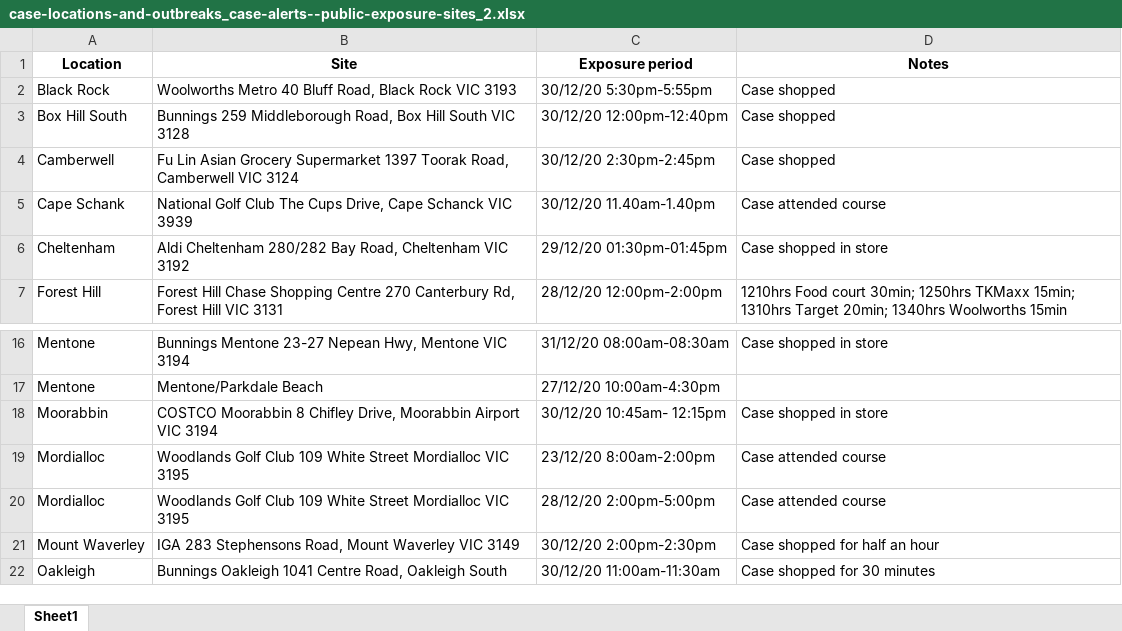
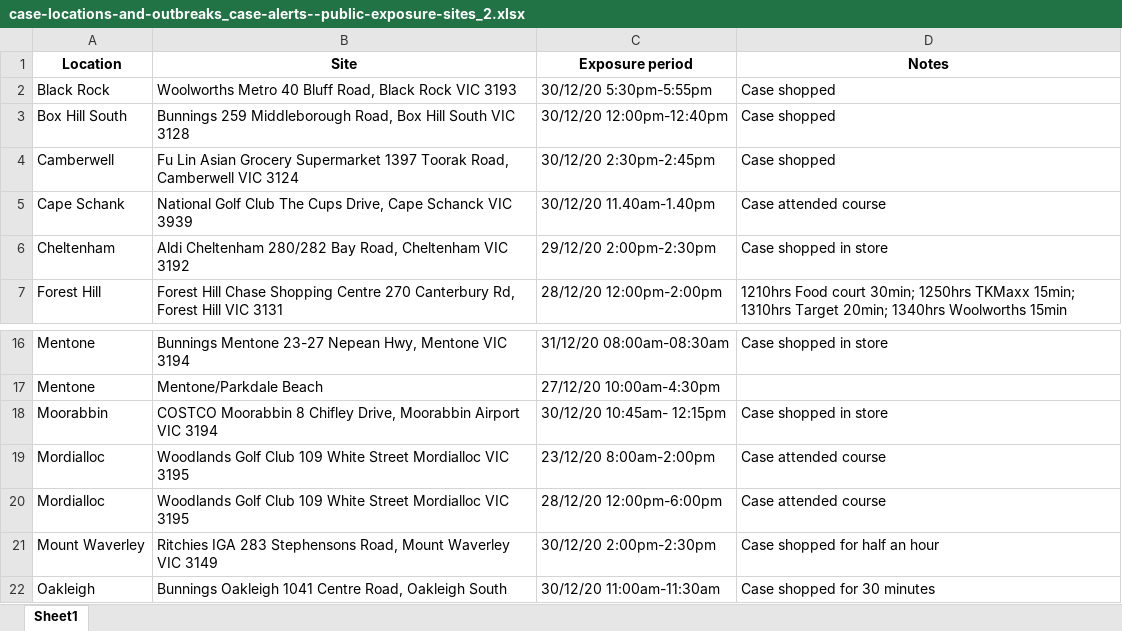
Before and after one commit to Mike-Honey/covid-19-vic-au, an Excel workbook: case-locations-and-outbreaks_case-alerts--public-exposure-sites_2.xlsx, sheet Sheet1, drawn as a sheet; only a part is shown, gaps mark what is left out; values as stored, in another font and other column widths than the file's, no borders; the diff names each change by its address in the sheet, - before the commit and + after, or states it on an @@ line.

```diff
--- a/case-locations-and-outbreaks_case-alerts--public-exposure-sites_2.xlsx (sheet Sheet1)
+++ b/case-locations-and-outbreaks_case-alerts--public-exposure-sites_2.xlsx (sheet Sheet1)
-C6 (Exposure period): 29/12/20 01:30pm-01:45pm
+C6 (Exposure period): 29/12/20 2:00pm-2:30pm
-C20 (Exposure period): 28/12/20 2:00pm-5:00pm
+C20 (Exposure period): 28/12/20 12:00pm-6:00pm
-B21 (Site): IGA 283…
+B21 (Site): Ritchies IGA 283…
```
Also changed, not shown: Coronavirus COVID-19 - VIC AU Exposure sites.xlsx, case-locations-and-outbreaks_case-alerts--public-exposure-sites_0.xlsx, 2 other files.
